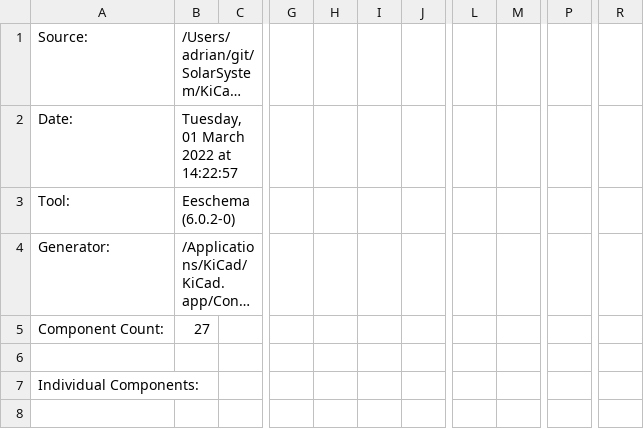
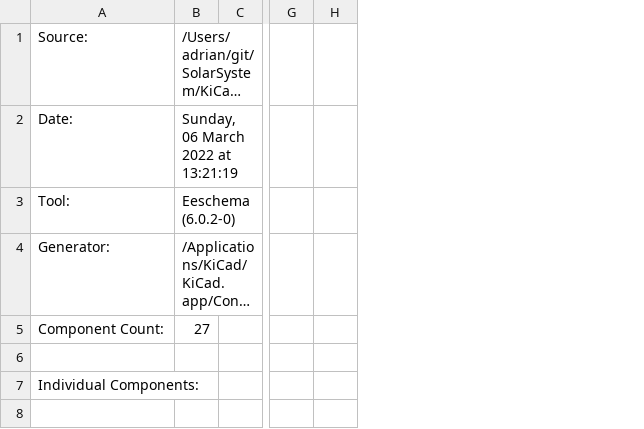
Before and after one commit to revk/SolarSystem, a CSV file: KiCad/GPS.csv, drawn as a sheet; only a part is shown, gaps mark what is left out; long unchanged cells end in …; removed rows and columns are numbered as before the commit, all else as after; the diff covers the shown part only; the diff names each change by its address in the sheet, - before the commit and + after, or states it on an @@ line.

```diff
--- a/KiCad/GPS.csv
+++ b/KiCad/GPS.csv
-column H, empty
-column I, empty
-column L, empty
-column M, empty
-column P, empty
-column R, empty
-B2: Tuesday, 01 March 2022 at 14:22:57
+B2: Sunday, 06 March 2022 at 13:21:19
```
Also changed, not shown: 4 added rows, 5 removed rows, 19 edited cells and row numbers in column A elsewhere in this file, 23 other files.
